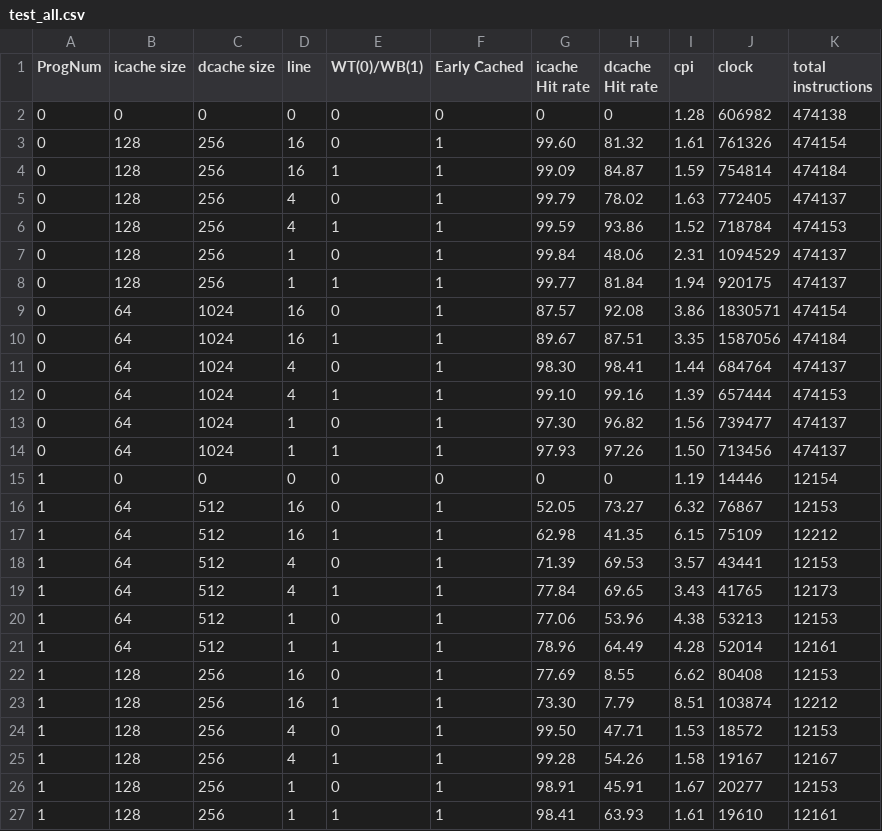
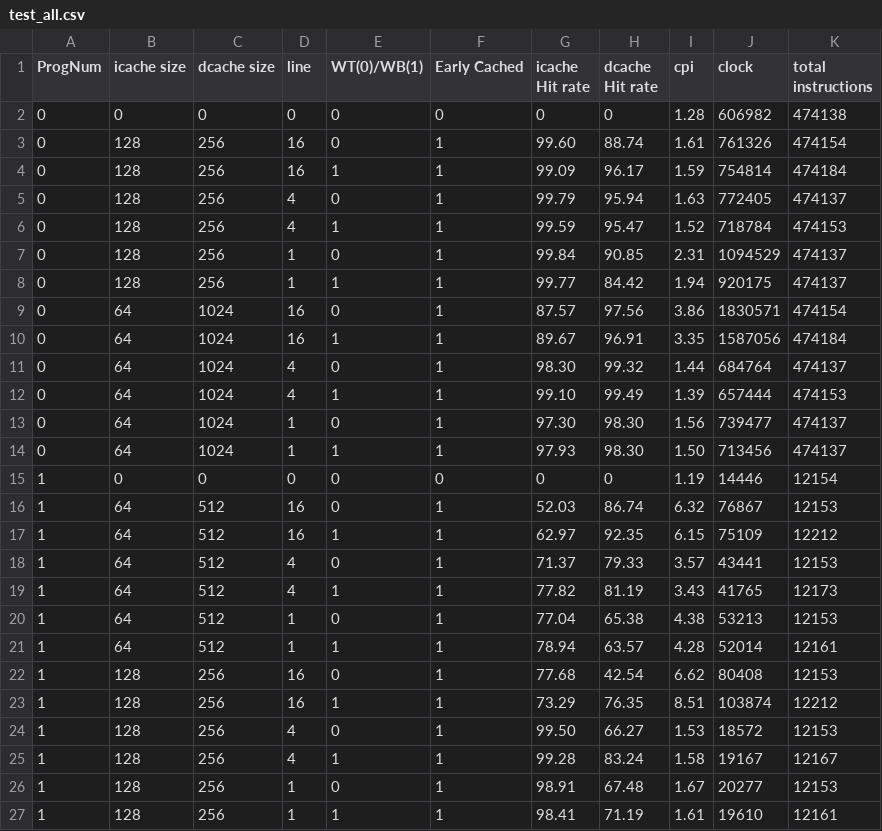
Before and after one commit to wwcao/csci_ecen4593_project, a CSV file: test_all.csv, drawn as a sheet; only a part is shown; the diff covers the shown part only.

```diff
--- a/test_all.csv
+++ b/test_all.csv
@@ -2,26 +2,26 @@ ProgNum,icache size,dcache size,line,WT(0)/WB(1),Early Cached,icache Hit rate,dc
 0,0,0,0, 0,0,0,0,1.28,606982,474138
-0,128,256,16,0,1,99.60,81.32,1.61,761326,474154
-0,128,256,16,1,1,99.09,84.87,1.59,754814,474184
-0,128,256,4,0,1,99.79,78.02,1.63,772405,474137
-0,128,256,4,1,1,99.59,93.86,1.52,718784,474153
-0,128,256,1,0,1,99.84,48.06,2.31,1094529,474137
-0,128,256,1,1,1,99.77,81.84,1.94,920175,474137
-0,64,1024,16,0,1,87.57,92.08,3.86,1830571,474154
-0,64,1024,16,1,1,89.67,87.51,3.35,1587056,474184
-0,64,1024,4,0,1,98.30,98.41,1.44,684764,474137
-0,64,1024,4,1,1,99.10,99.16,1.39,657444,474153
-0,64,1024,1,0,1,97.30,96.82,1.56,739477,474137
-0,64,1024,1,1,1,97.93,97.26,1.50,713456,474137
+0,128,256,16,0,1,99.60,88.74,1.61,761326,474154
+0,128,256,16,1,1,99.09,96.17,1.59,754814,474184
+0,128,256,4,0,1,99.79,95.94,1.63,772405,474137
+0,128,256,4,1,1,99.59,95.47,1.52,718784,474153
+0,128,256,1,0,1,99.84,90.85,2.31,1094529,474137
+0,128,256,1,1,1,99.77,84.42,1.94,920175,474137
+0,64,1024,16,0,1,87.57,97.56,3.86,1830571,474154
+0,64,1024,16,1,1,89.67,96.91,3.35,1587056,474184
+0,64,1024,4,0,1,98.30,99.32,1.44,684764,474137
+0,64,1024,4,1,1,99.10,99.49,1.39,657444,474153
+0,64,1024,1,0,1,97.30,98.30,1.56,739477,474137
+0,64,1024,1,1,1,97.93,98.30,1.50,713456,474137
 1,0,0,0, 0,0,0,0,1.19,14446,12154
-1,64,512,16,0,1,52.05,73.27,6.32,76867,12153
-1,64,512,16,1,1,62.98,41.35,6.15,75109,12212
-1,64,512,4,0,1,71.39,69.53,3.57,43441,12153
-1,64,512,4,1,1,77.84,69.65,3.43,41765,12173
-1,64,512,1,0,1,77.06,53.96,4.38,53213,12153
-1,64,512,1,1,1,78.96,64.49,4.28,52014,12161
-1,128,256,16,0,1,77.69,8.55,6.62,80408,12153
-1,128,256,16,1,1,73.30,7.79,8.51,103874,12212
-1,128,256,4,0,1,99.50,47.71,1.53,18572,12153
-1,128,256,4,1,1,99.28,54.26,1.58,19167,12167
-1,128,256,1,0,1,98.91,45.91,1.67,20277,12153
-1,128,256,1,1,1,98.41,63.93,1.61,19610,12161
+1,64,512,16,0,1,52.03,86.74,6.32,76867,12153
+1,64,512,16,1,1,62.97,92.35,6.15,75109,12212
+1,64,512,4,0,1,71.37,79.33,3.57,43441,12153
+1,64,512,4,1,1,77.82,81.19,3.43,41765,12173
+1,64,512,1,0,1,77.04,65.38,4.38,53213,12153
+1,64,512,1,1,1,78.94,63.57,4.28,52014,12161
+1,128,256,16,0,1,77.68,42.54,6.62,80408,12153
+1,128,256,16,1,1,73.29,76.35,8.51,103874,12212
+1,128,256,4,0,1,99.50,66.27,1.53,18572,12153
+1,128,256,4,1,1,99.28,83.24,1.58,19167,12167
+1,128,256,1,0,1,98.91,67.48,1.67,20277,12153
+1,128,256,1,1,1,98.41,71.19,1.61,19610,12161
```
Also changed, not shown: 53 edited cells elsewhere in this file, 5 other files.
